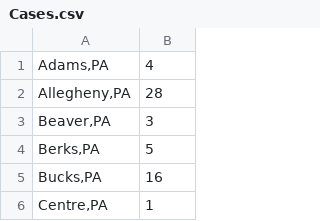
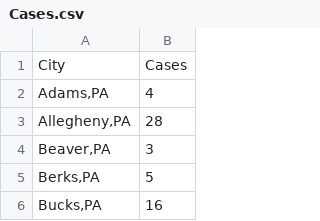
Before and after one commit to akhil393/Covid19CasesByCounty, a CSV file: Cases.csv, drawn as a sheet; only a part is shown; the shorter side is filled out with more unchanged rows; the diff names each change by its address in the sheet, - before the commit and + after, or states it on an @@ line.

Commit message:
Added File headers

```diff
--- a/Cases.csv
+++ b/Cases.csv
+row 1: City | Cases
```
